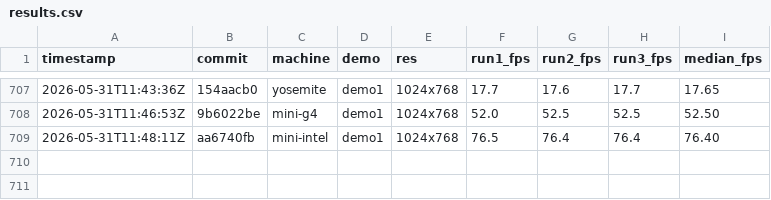
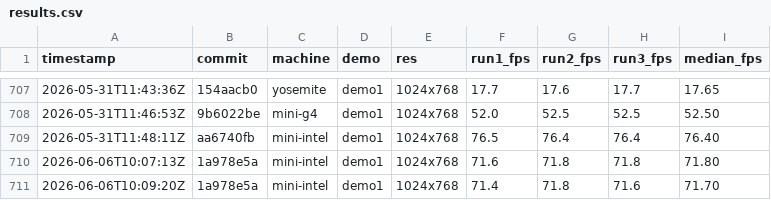
Before and after one commit to matthewdeaves/old-mac-quakespasm, a CSV file: benchmarks/results.csv, drawn as a sheet; only a part is shown, gaps mark what is left out; the diff names each change by its address in the sheet, - before the commit and + after, or states it on an @@ line.

```diff
--- a/benchmarks/results.csv
+++ b/benchmarks/results.csv
+row 710: 2026-06-06T10:07:13Z | 1a978e5a | mini-intel | demo1 | 1024x768 | 71.6 | 71.8 | 71.8 | 71.80
+row 711: 2026-06-06T10:09:20Z | 1a978e5a | mini-intel | demo1 | 1024x768 | 71.4 | 71.8 | 71.6 | 71.70
```
Also changed, not shown: 18 other files.
